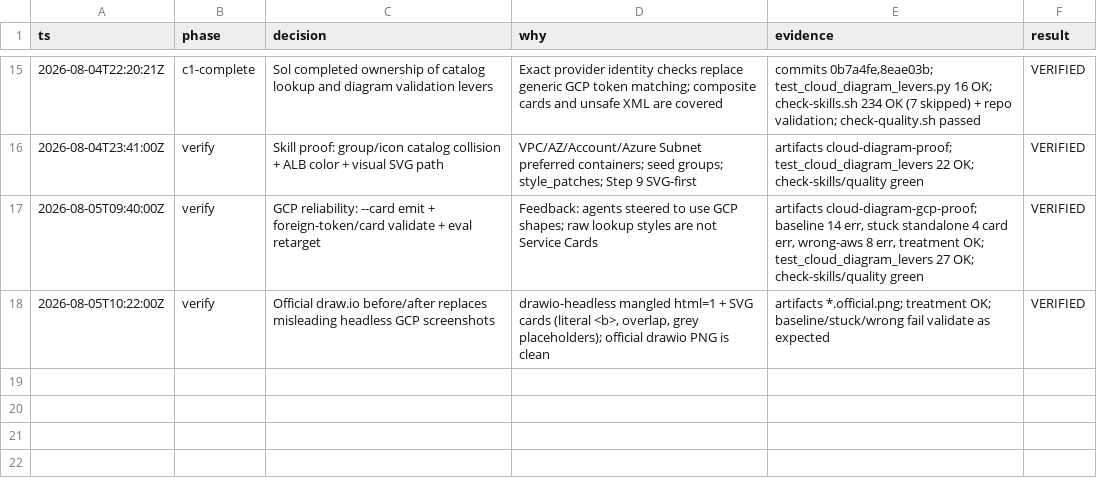
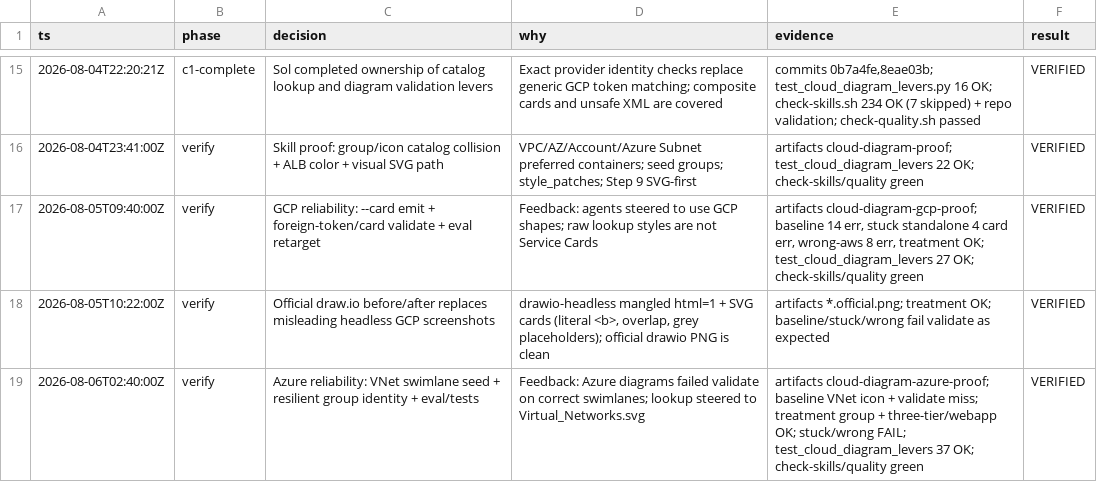
Before and after one commit to mark-groves/skills-nexus, a TSV file: .audit/cloud-diagram-optimize.tsv, drawn as a sheet; only a part is shown, gaps mark what is left out.

```diff
--- a/.audit/cloud-diagram-optimize.tsv
+++ b/.audit/cloud-diagram-optimize.tsv
@@ -18 +18,2 @@ ts	phase	decision	why	evidence	result
 2026-08-05T10:22:00Z	verify	Official draw.io before/after replaces misleading headless GCP screenshots	drawio-headless mangled html=1 + SVG cards (literal <b>, overlap, grey placeholders); official drawio PNG is clean	artifacts *.official.png; treatment OK; baseline/stuck/wrong fail validate as expected	VERIFIED
+2026-08-06T02:40:00Z	verify	Azure reliability: VNet swimlane seed + resilient group identity + eval/tests	Feedback: Azure diagrams failed validate on correct swimlanes; lookup steered to Virtual_Networks.svg	artifacts cloud-diagram-azure-proof; baseline VNet icon + validate miss; treatment group + three-tier/webapp OK; stuck/wrong FAIL; test_cloud_diagram_levers 37 OK; check-skills/quality green	VERIFIED
```
Also changed, not shown: 10 other files.
